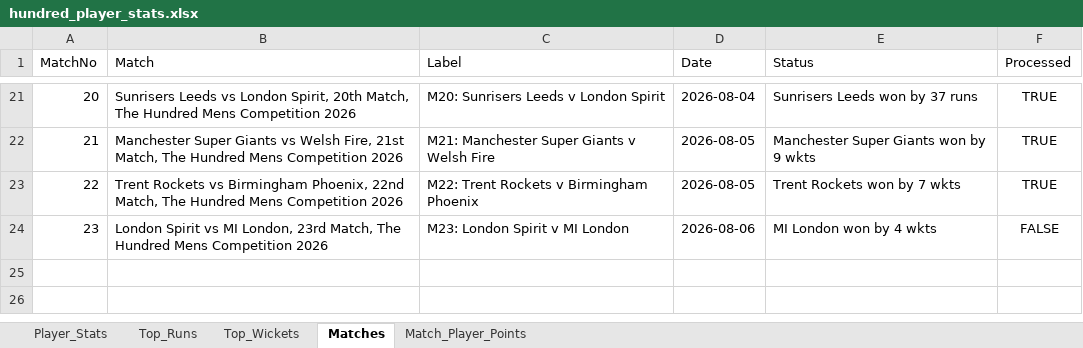
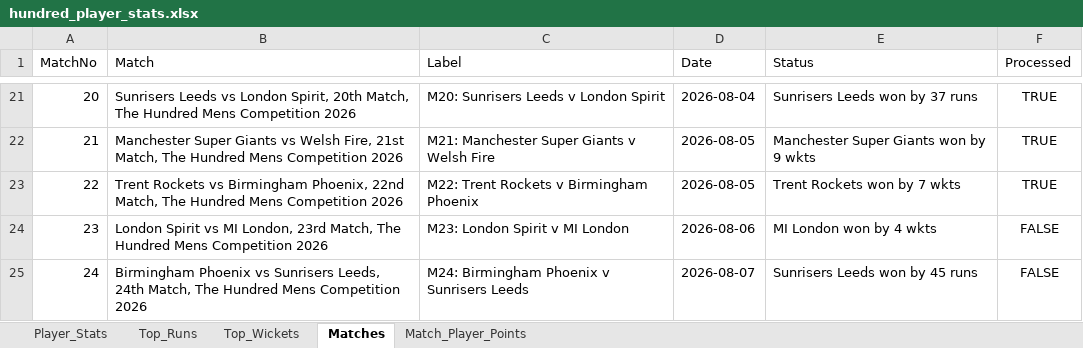
Before and after one commit to aaravmody/shroff-hundred-auction, an Excel workbook: hundred_player_stats.xlsx, sheet Matches, drawn as a sheet; only a part is shown, gaps mark what is left out; values as stored, in another font and other column widths than the file's, no borders; the diff names each change by its address in the sheet, - before the commit and + after, or states it on an @@ line.

Commit message:
auto update fantasy data

```diff
--- a/hundred_player_stats.xlsx (sheet Matches)
+++ b/hundred_player_stats.xlsx (sheet Matches)
+row 25: 24 | Birmingham Phoenix vs Sunrisers Leeds, 24th Match, The Hundred Mens Competition 2026 | M24: Birmingham Phoenix v Sunrisers Leeds | 2026-08-07 | Sunrisers Leeds won by 45 runs | FALSE
```
Also changed, not shown: Hundred_Fantasy_Points.xlsx, 2 other files.
